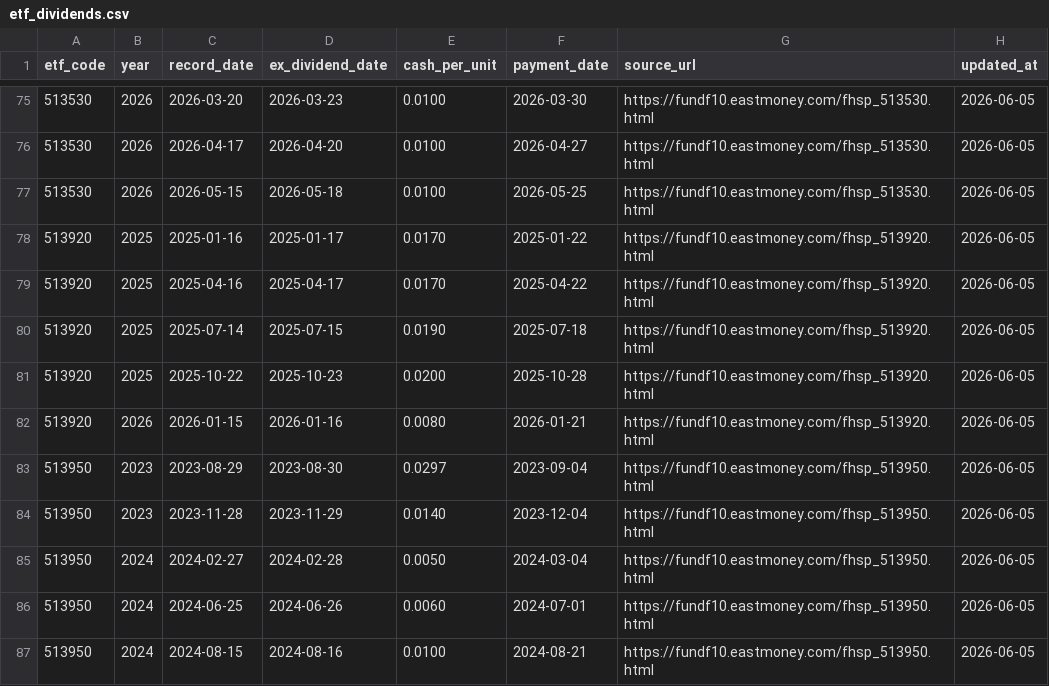
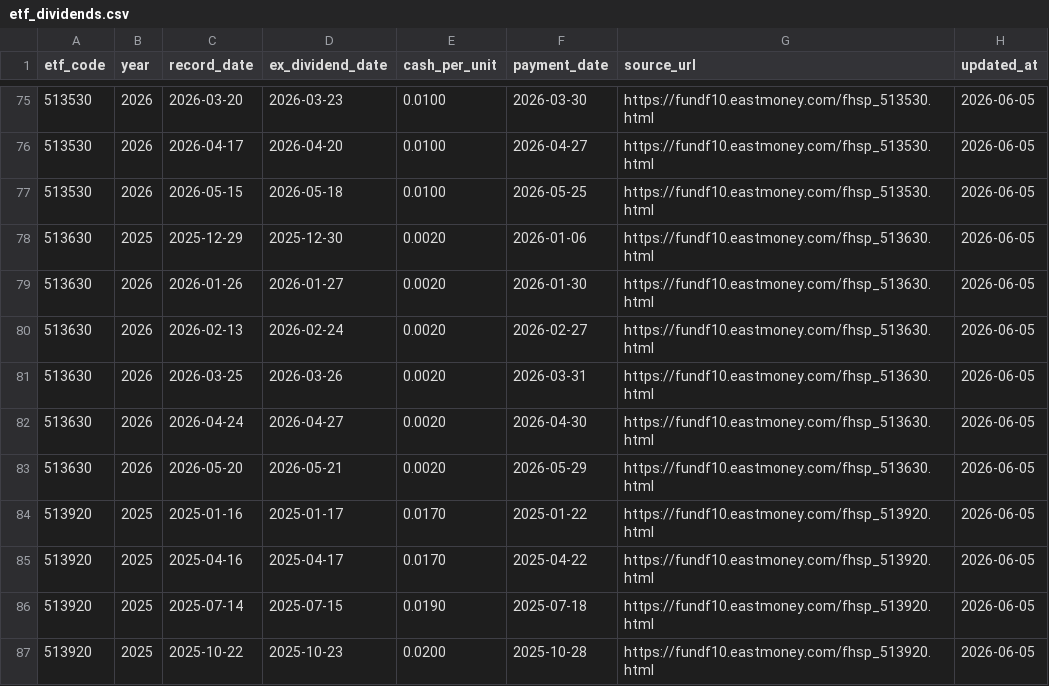
Before and after one commit to shirleynju80-max/NewHL, a CSV file: public/data/etf_dividends.csv, drawn as a sheet; only a part is shown, gaps mark what is left out; the shorter side is filled out with more unchanged rows.

```diff
--- a/public/data/etf_dividends.csv
+++ b/public/data/etf_dividends.csv
@@ -77,2 +77,8 @@ etf_code,year,record_date,ex_dividend_date,cash_per_unit,payment_date,source_url
 513530,2026,2026-05-15,2026-05-18,0.0100,2026-05-25,https://fundf10.eastmoney.com/fhsp_513530.html,2026-06-05
+513630,2025,2025-12-29,2025-12-30,0.0020,2026-01-06,https://fundf10.eastmoney.com/fhsp_513630.html,2026-06-05
+513630,2026,2026-01-26,2026-01-27,0.0020,2026-01-30,https://fundf10.eastmoney.com/fhsp_513630.html,2026-06-05
+513630,2026,2026-02-13,2026-02-24,0.0020,2026-02-27,https://fundf10.eastmoney.com/fhsp_513630.html,2026-06-05
+513630,2026,2026-03-25,2026-03-26,0.0020,2026-03-31,https://fundf10.eastmoney.com/fhsp_513630.html,2026-06-05
+513630,2026,2026-04-24,2026-04-27,0.0020,2026-04-30,https://fundf10.eastmoney.com/fhsp_513630.html,2026-06-05
+513630,2026,2026-05-20,2026-05-21,0.0020,2026-05-29,https://fundf10.eastmoney.com/fhsp_513630.html,2026-06-05
 513920,2025,2025-01-16,2025-01-17,0.0170,2025-01-22,https://fundf10.eastmoney.com/fhsp_513920.html,2026-06-05
```
Also changed, not shown: 1 other file.
